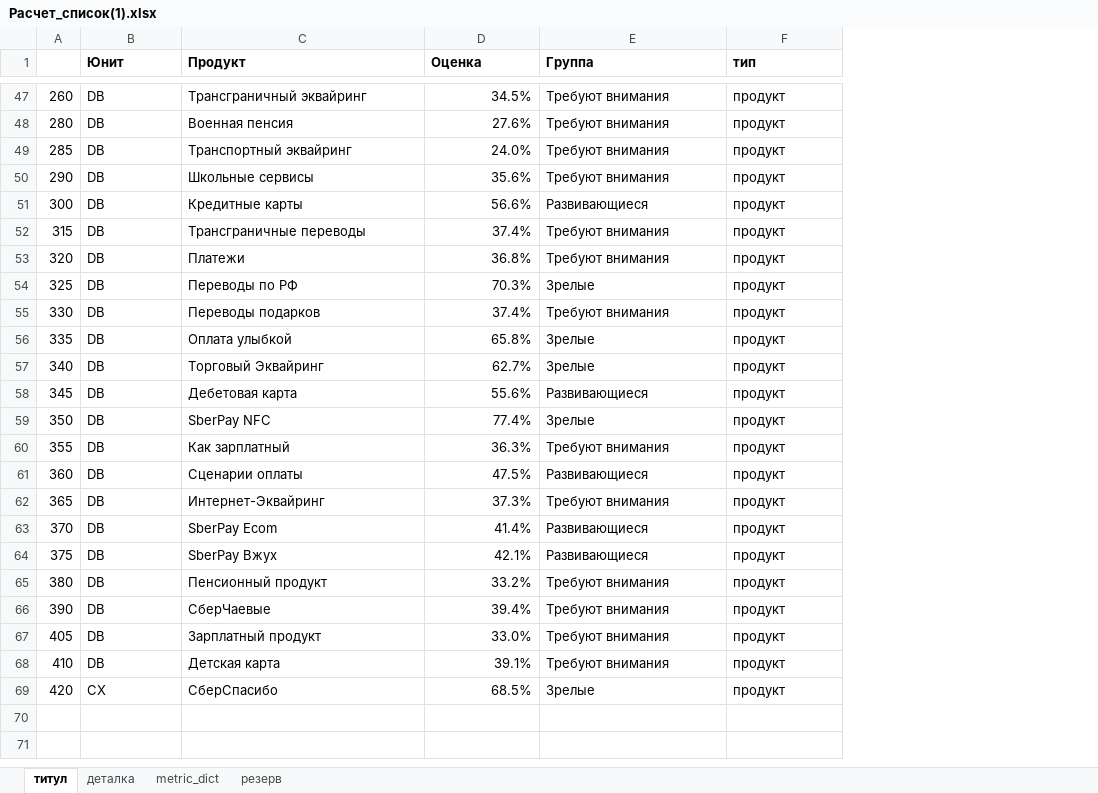
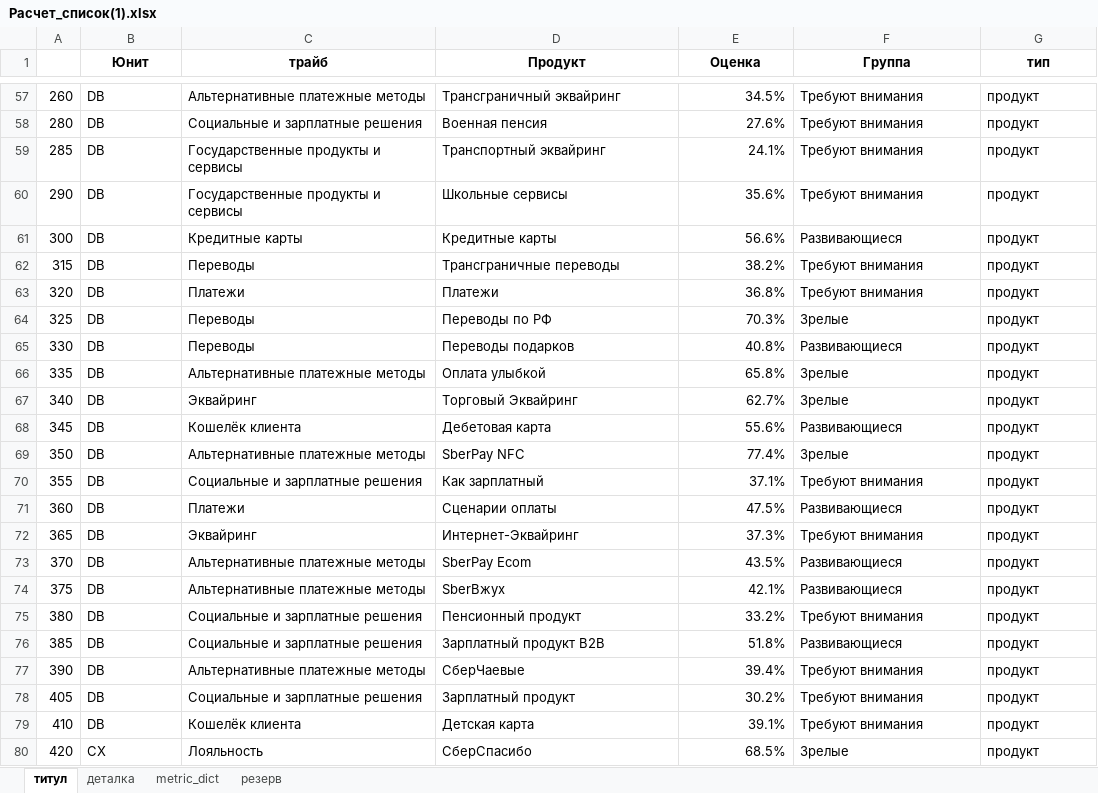
Before and after one commit to schischko-r/DD, an Excel workbook: Расчет_список(1).xlsx, sheet титул, drawn as a sheet; only a part is shown, gaps mark what is left out; values as stored, in another font and other column widths than the file's, no borders; addresses are those after the commit; the diff covers the shown part only; the diff names each change by its address in the sheet, - before the commit and + after, or states it on an @@ line.

```diff
--- a/Расчет_список(1).xlsx (sheet титул)
+++ b/Расчет_список(1).xlsx (sheet титул)
+column C (трайб), rows 57-75: Альтернативные платежные методы | Социальные и зарплатные решения | Государственные продукты и сервисы | Государственные продукты и сервисы | Кредитные карты | Переводы | Платежи | Переводы | Переводы | Альтернативные платежные методы | Эквайринг | Кошелёк клиента | Альтернативные платежные методы | Социальные и зарплатные решения | Платежи | Эквайринг | Альтернативные платежные методы | Альтернативные платежные методы | Социальные и зарплатные решения; rows 77-80: Альтернативные платежные методы | Социальные и зарплатные решения | Кошелёк клиента | Лояльность
-B1 alignment: left
+B1 alignment: center
-D1:G1 alignment: left
+D1:G1 alignment: center
-E59 (Оценка): 24.0%
+E59 (Оценка): 24.1%
-E62 (Оценка): 37.4%
+E62 (Оценка): 38.2%
-E65 (Оценка): 37.4%
+E65 (Оценка): 40.8%
-F65 (Группа): Требуют внимания
+F65 (Группа): Развивающиеся
-E70 (Оценка): 36.3%
+E70 (Оценка): 37.1%
-E73 (Оценка): 41.4%
+E73 (Оценка): 43.5%
-D74 (Продукт): SberPay Вжух
+D74 (Продукт): SberВжух
+row 76: 385 | DB | Социальные и зарплатные решения | Зарплатный продукт B2B | 51.8% | Развивающиеся | продукт
-E78 (Оценка): 33.0%
+E78 (Оценка): 30.2%
```
Also changed, not shown: 10 added rows, 28 edited cells and cell formats elsewhere in this sheet, Группа на заливку.xlsx, 12 other files.
